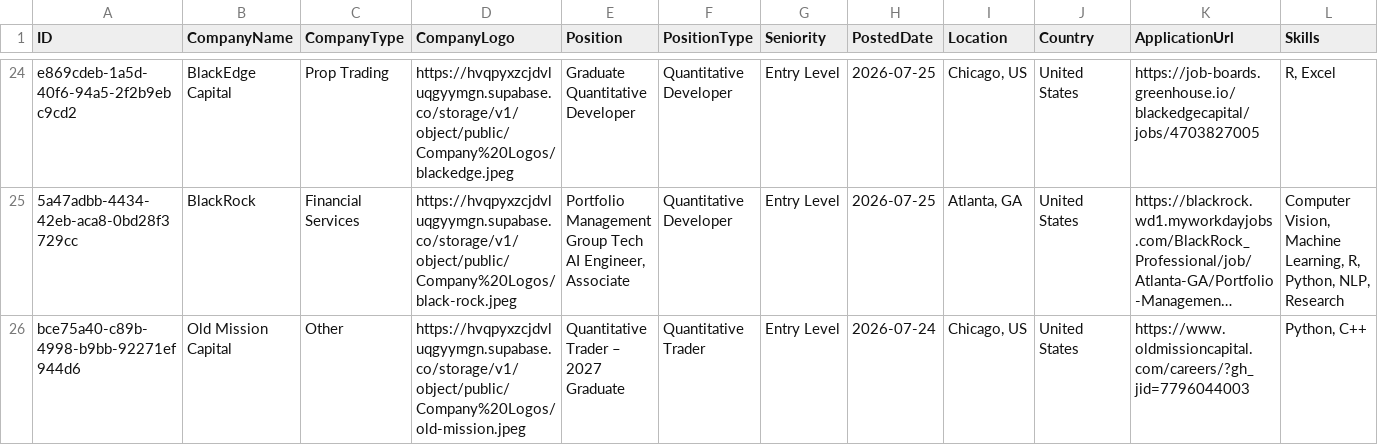
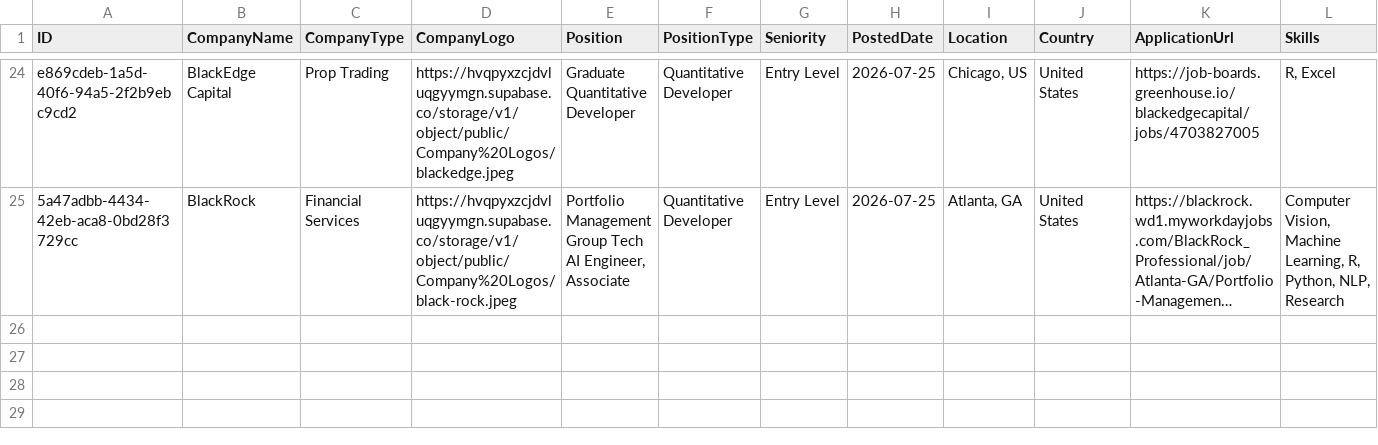
Before and after one commit to ibrahimmudassar/AutoOpenQuant, a CSV file: data.csv, drawn as a sheet; only a part is shown, gaps mark what is left out; long unchanged cells end in …; rows hold the shown columns only; the diff names each change by its address in the sheet, - before the commit and + after, or states it on an @@ line.

Commit message:
GitHub Actions Bot

```diff
--- a/data.csv
+++ b/data.csv
-row 26: bce75a40-c89b-4998-b9bb-92271ef944d6 | Old Mission Capital | Other | https://hvqpyxzcjdvluqgyymgn.supabase.co/storage/v1/object/public/Company%20Logos/old-mission.jpeg | Quantitative Trader – 2027 Graduate | Quantitative Trader | Entry Level | 2026-07-24 | Chicago, US | United States | https://www.oldmissioncapital.com/careers/?gh_jid=7796044003 | Python, C++
```
